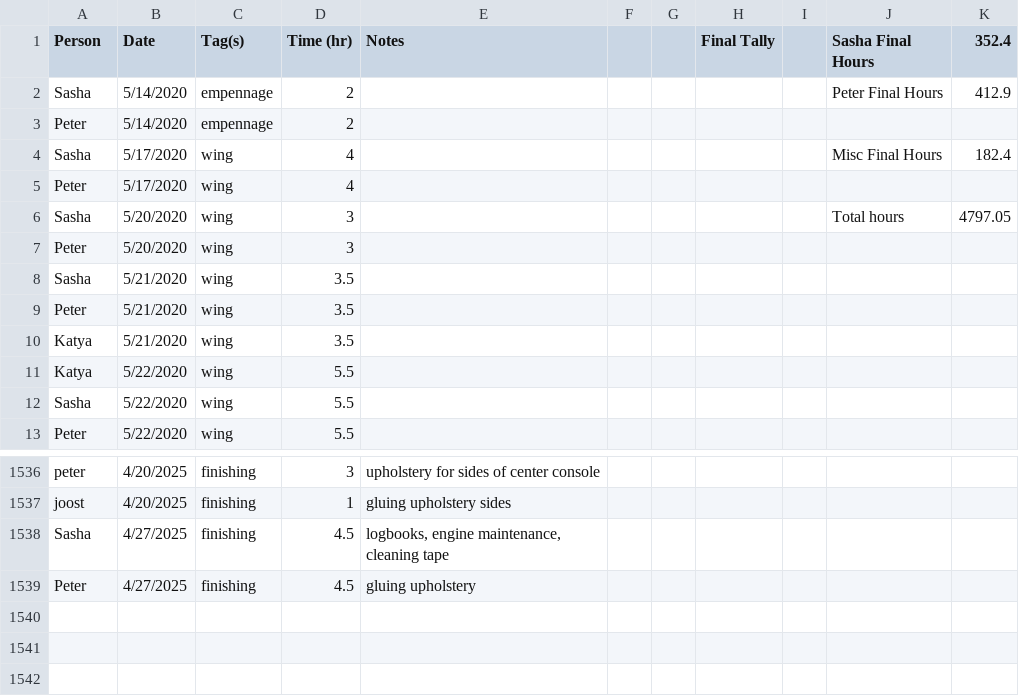
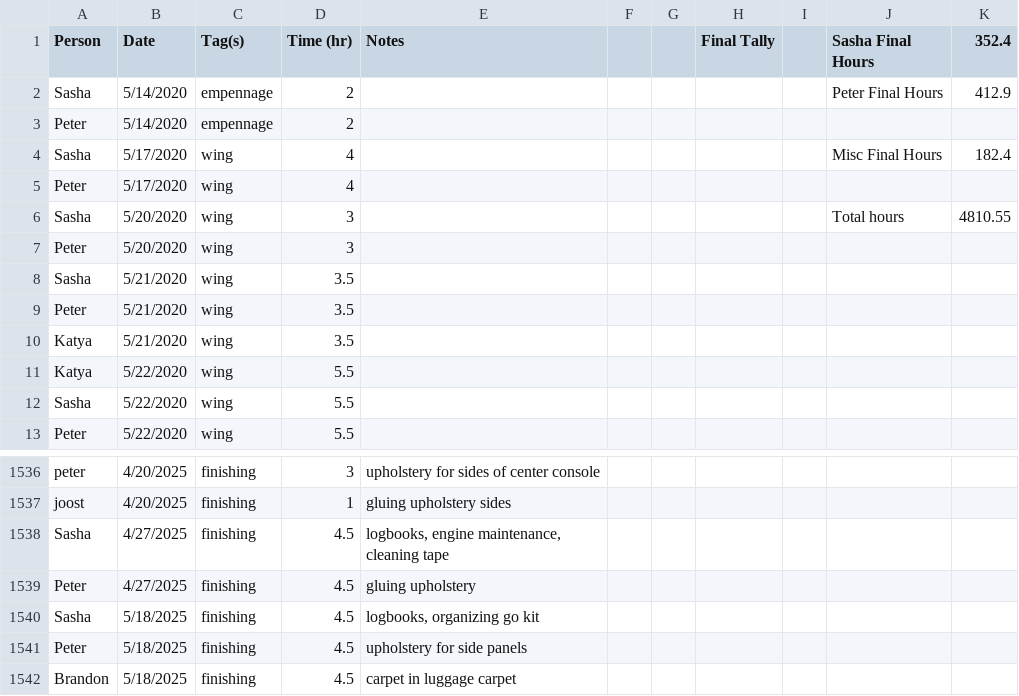
Before and after one commit to pzhokhov/pzhokhov.github.io, a CSV file: data/hours.csv, drawn as a sheet; only a part is shown, gaps mark what is left out.

```diff
--- a/data/hours.csv
+++ b/data/hours.csv
@@ -5,3 +5,3 @@ Sasha,5/17/2020,wing,4,,,,,,Misc Final Hours,182.4
 Peter,5/17/2020,wing,4,,,,,,,
-Sasha,5/20/2020,wing,3,,,,,,Total hours,4797.05
+Sasha,5/20/2020,wing,3,,,,,,Total hours,4810.55
 Peter,5/20/2020,wing,3,,,,,,,
@@ -1540 +1540,4 @@ Sasha,4/27/2025,finishing,4.5,"logbooks, engine maintenance, cleaning tape",,,,,
 Peter,4/27/2025,finishing,4.5,gluing upholstery ,,,,,,
+Sasha,5/18/2025,finishing,4.5,"logbooks, organizing go kit",,,,,,
+Peter,5/18/2025,finishing,4.5,upholstery for side panels,,,,,,
+Brandon,5/18/2025,finishing,4.5,carpet in luggage carpet,,,,,,
```
Also changed, not shown: 1 other file.
